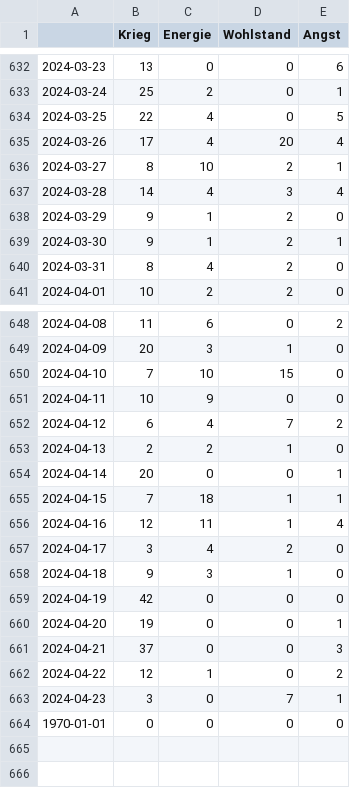
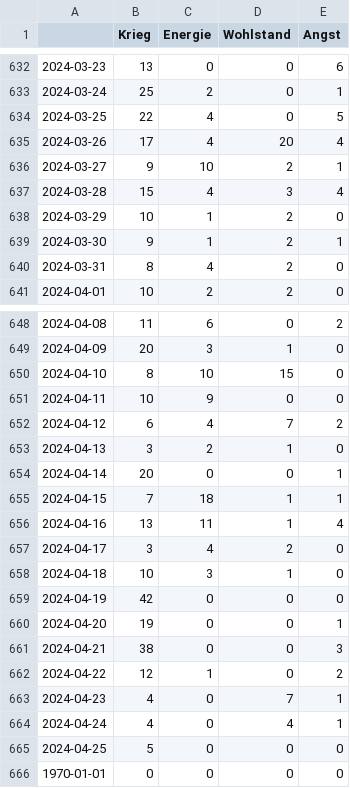
Before and after one commit to tg-news/winterIsComing2, a CSV file: csv/topics_date.csv, drawn as a sheet; only a part is shown, gaps mark what is left out.

```diff
--- a/csv/topics_date.csv
+++ b/csv/topics_date.csv
@@ -635,5 +635,5 @@
 2024-03-26,17,4,20,4
-2024-03-27,8,10,2,1
-2024-03-28,14,4,3,4
-2024-03-29,9,1,2,0
+2024-03-27,9,10,2,1
+2024-03-28,15,4,3,4
+2024-03-29,10,1,2,0
 2024-03-30,9,1,2,1
@@ -649,16 +649,18 @@
 2024-04-09,20,3,1,0
-2024-04-10,7,10,15,0
+2024-04-10,8,10,15,0
 2024-04-11,10,9,0,0
 2024-04-12,6,4,7,2
-2024-04-13,2,2,1,0
+2024-04-13,3,2,1,0
 2024-04-14,20,0,0,1
 2024-04-15,7,18,1,1
-2024-04-16,12,11,1,4
+2024-04-16,13,11,1,4
 2024-04-17,3,4,2,0
-2024-04-18,9,3,1,0
+2024-04-18,10,3,1,0
 2024-04-19,42,0,0,0
 2024-04-20,19,0,0,1
-2024-04-21,37,0,0,3
+2024-04-21,38,0,0,3
 2024-04-22,12,1,0,2
-2024-04-23,3,0,7,1
+2024-04-23,4,0,7,1
+2024-04-24,4,0,4,1
+2024-04-25,5,0,0,0
 1970-01-01,0,0,0,0
```
Also changed, not shown: 5 other files.
